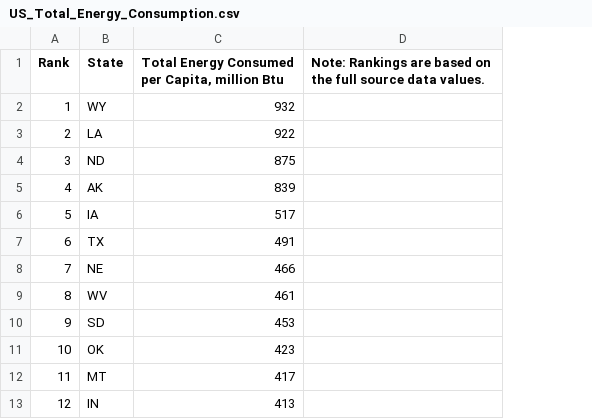
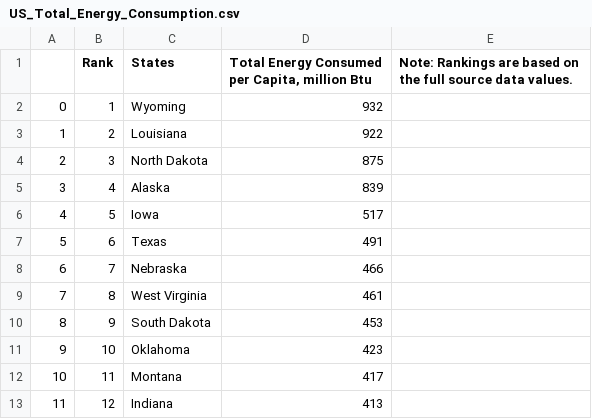
Before and after one commit to ailiushin/group5_project3, a CSV file: Resources/Raw Data/US_Total_Energy_Consumption.csv, drawn as a sheet; only a part is shown; removed rows and columns are numbered as before the commit, all else as after; the diff names each change by its address in the sheet, - before the commit and + after, or states it on an @@ line.

```diff
--- a/Resources/Raw Data/US_Total_Energy_Consumption.csv
+++ b/Resources/Raw Data/US_Total_Energy_Consumption.csv
+column A, rows 2-13: 0 | 1 | 2 | 3 | 4 | 5 | 6 | 7 | 8 | 9 | 10 | 11
-column B (State), rows 2-13: WY | LA | ND | AK | IA | TX | NE | WV | SD | OK | MT | IN
+column C (States), rows 2-13: Wyoming | Louisiana | North Dakota | Alaska | Iowa | Texas | Nebraska | West Virginia | South Dakota | Oklahoma | Montana | Indiana
```
Also changed, not shown: 1 other file.
